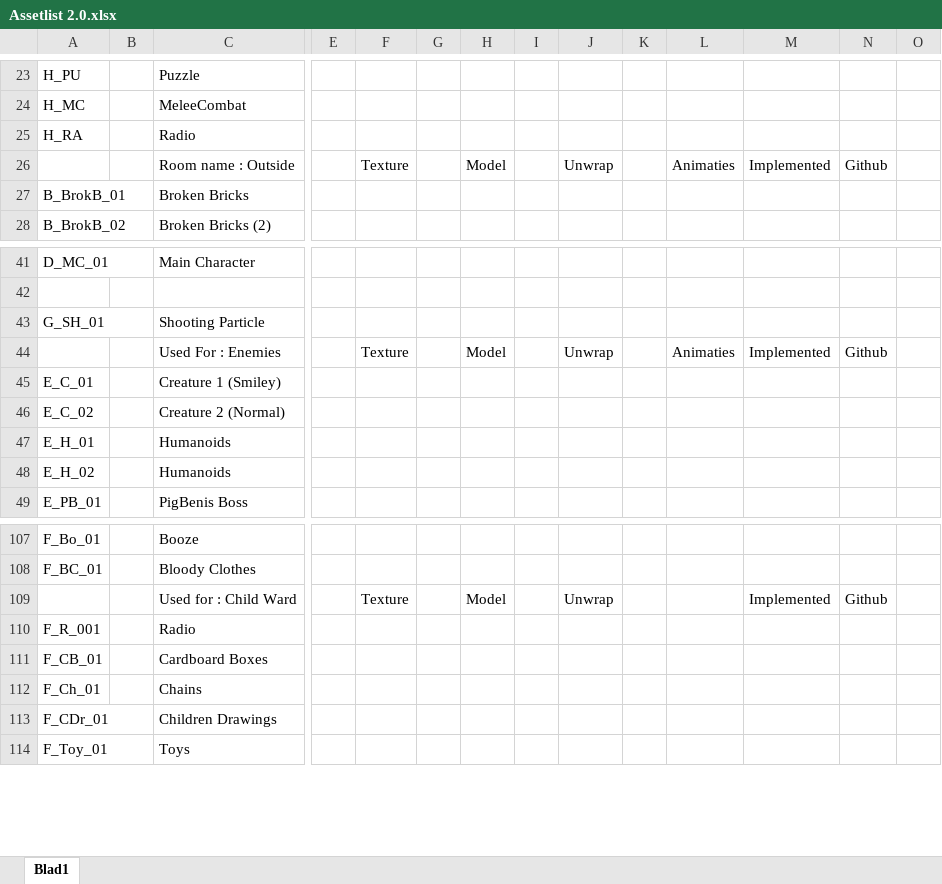
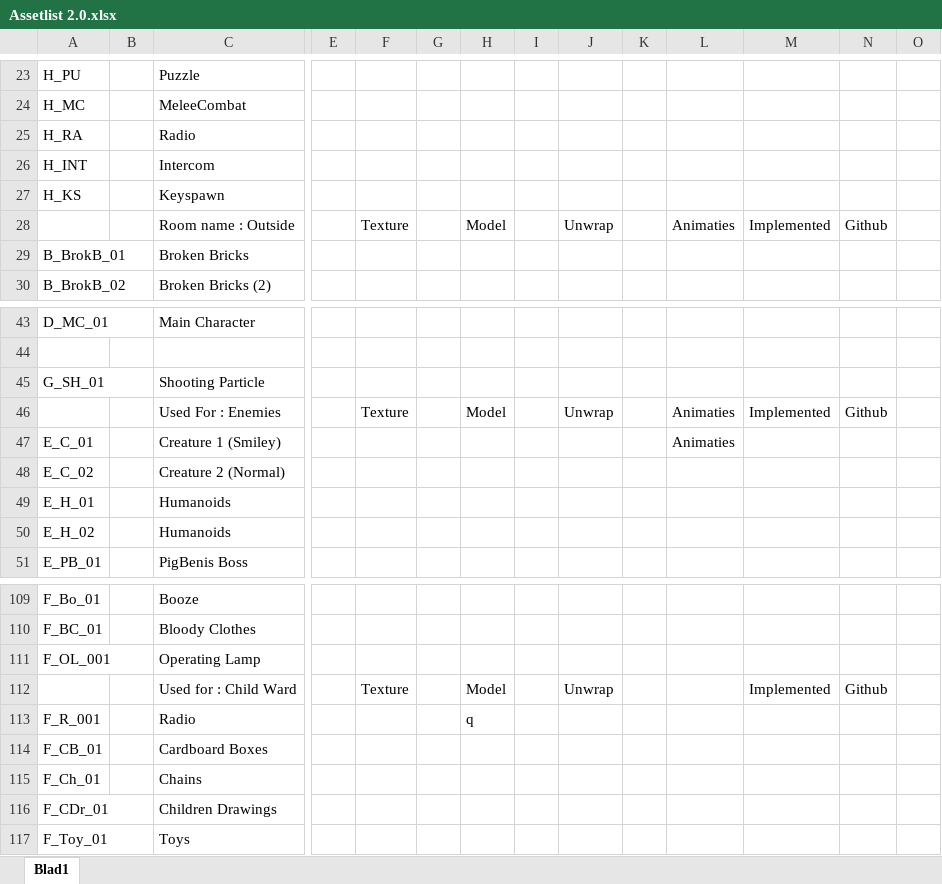
Before and after one commit to ryuiji/Team-Asylum3, an Excel workbook: Algemeen/Assetlist 2.0.xlsx, sheet Blad1, drawn as a sheet; only a part is shown, gaps mark what is left out; values as stored, in another font and other column widths than the file's, no cell formats; addresses are those after the commit; rows hold the shown columns only; the diff names each change by its address in the sheet, - before the commit and + after, or states it on an @@ line.

```diff
--- a/Algemeen/Assetlist 2.0.xlsx (sheet Blad1)
+++ b/Algemeen/Assetlist 2.0.xlsx (sheet Blad1)
+row 26: H_INT |  | Intercom
+row 27: H_KS |  | Keyspawn
-L47: (empty)
+L47: Animaties
+row 111: F_OL_001 |  | Operating Lamp
-H113: (empty)
+H113: q
```
Also changed, not shown: cell formats, 18 other files.
